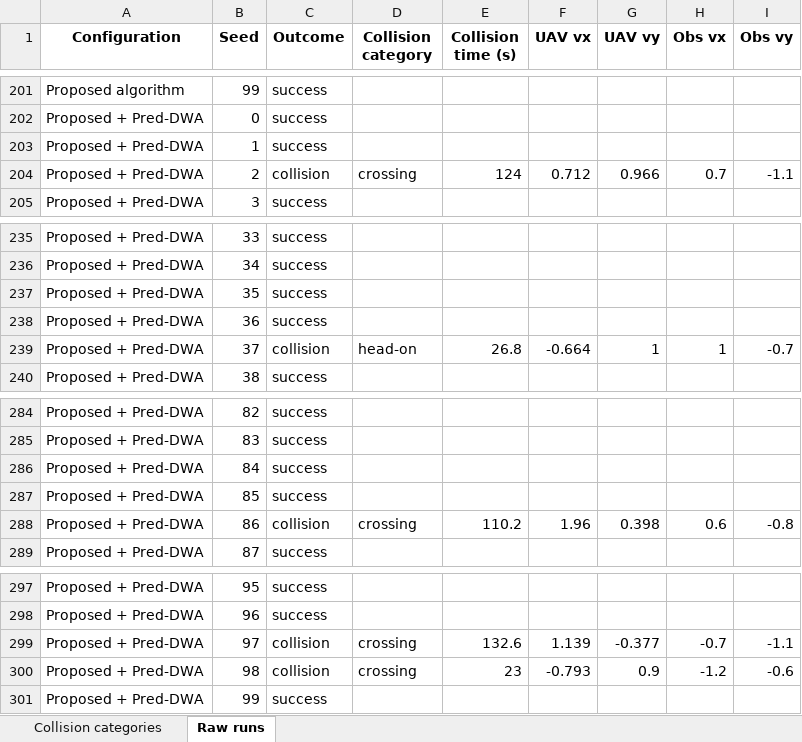
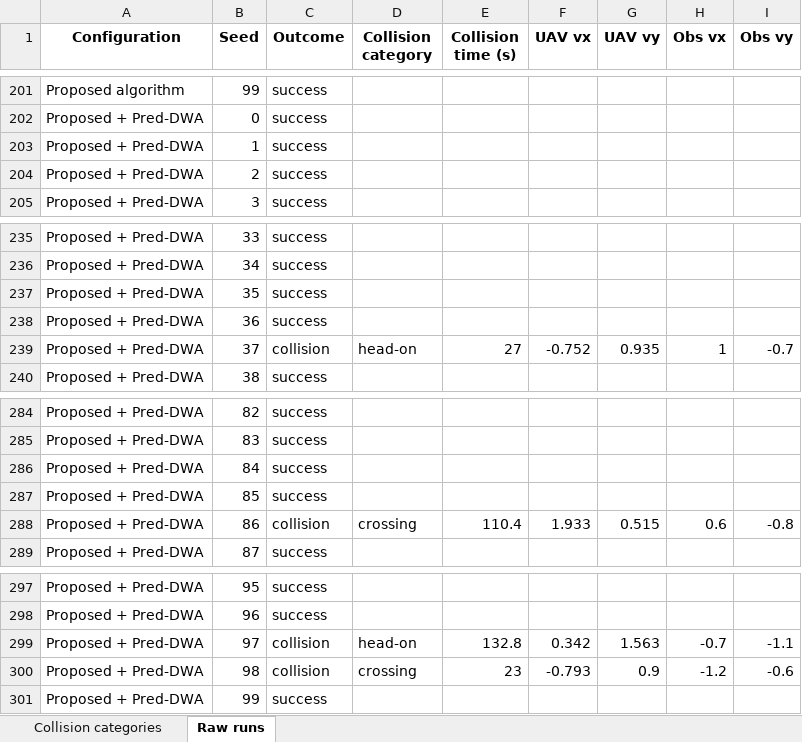
Before and after one commit to Mr-Merak/Prediction-Aware-Hybrid-A-DWA-Path-Planning-for-UAV-Obstacle-Avoidance-in-Dynamic-Environments, an Excel workbook: data/experiment_data_failure.xlsx, sheet Raw runs, drawn as a sheet; only a part is shown, gaps mark what is left out; values as stored, in another font and other column widths than the file's, no borders; removed rows and columns are numbered as before the commit, all else as after; the diff covers the shown part only; the diff names each change by its address in the sheet, - before the commit and + after, or states it on an @@ line.

```diff
--- a/data/experiment_data_failure.xlsx (sheet Raw runs)
+++ b/data/experiment_data_failure.xlsx (sheet Raw runs)
-row 204: Proposed + Pred-DWA | 2 | collision | crossing | 124 | 0.712 | 0.966 | 0.7 | -1.1
+row 204: Proposed + Pred-DWA | 2 | success
-E239 (Collision time (s)): 26.8
+E239 (Collision time (s)): 27
-F239 (UAV vx): -0.664
+F239 (UAV vx): -0.752
-G239 (UAV vy): 1
+G239 (UAV vy): 0.935
-E288 (Collision time (s)): 110.2
+E288 (Collision time (s)): 110.4
-F288 (UAV vx): 1.96
+F288 (UAV vx): 1.933
-G288 (UAV vy): 0.398
+G288 (UAV vy): 0.515
-D299 (Collision category): crossing
+D299 (Collision category): head-on
-E299 (Collision time (s)): 132.6
+E299 (Collision time (s)): 132.8
-F299 (UAV vx): 1.139
+F299 (UAV vx): 0.342
-G299 (UAV vy): -0.377
+G299 (UAV vy): 1.563
```
Also changed, not shown: 12 added rows, 12 removed rows and 26 edited cells elsewhere in this sheet, sheet Collision categories, data/experiment_data_crossing.xlsx, data/experiment_data_density.xlsx, 30 other files.
